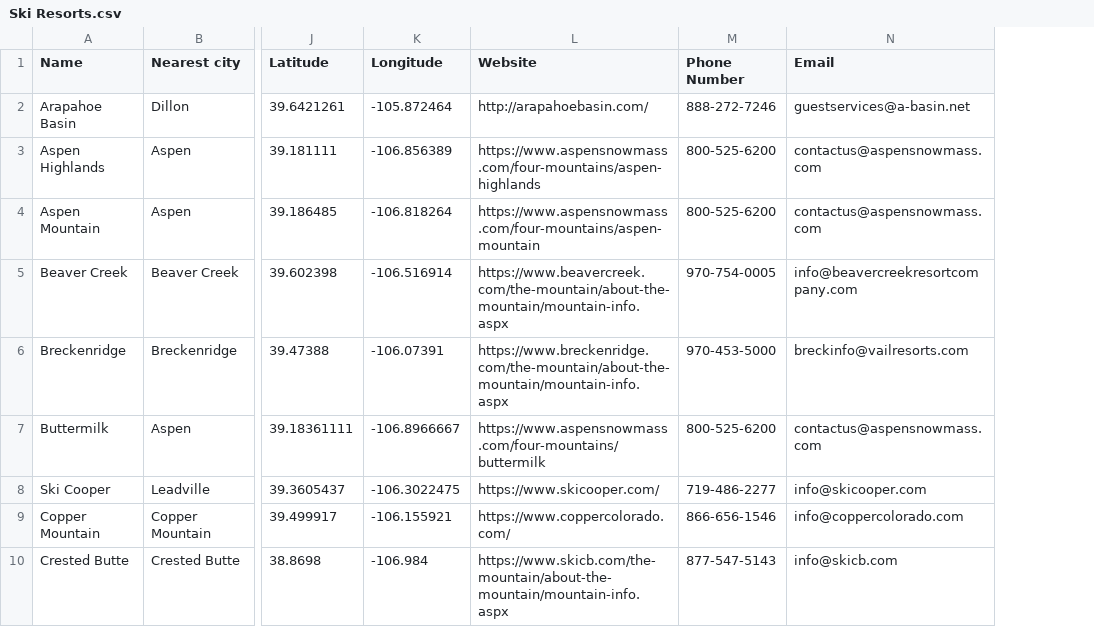
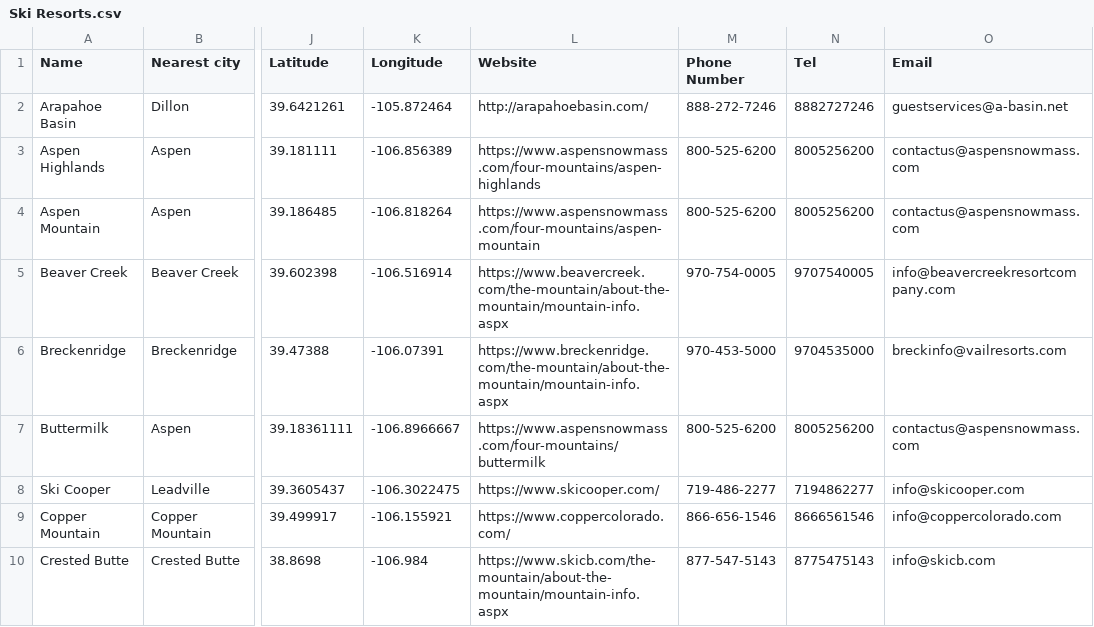
Before and after one commit to Speerfish/Colorado-Ski-Resorts, a CSV file: Ski Resorts.csv, drawn as a sheet; only a part is shown, gaps mark what is left out; the diff names each change by its address in the sheet, - before the commit and + after, or states it on an @@ line.

```diff
--- a/Ski Resorts.csv
+++ b/Ski Resorts.csv
+column N (Tel), rows 2-10: 8882727246 | 8005256200 | 8005256200 | 9707540005 | 9704535000 | 8005256200 | 7194862277 | 8666561546 | 8775475143
```
Also changed, not shown: 2 other files.
